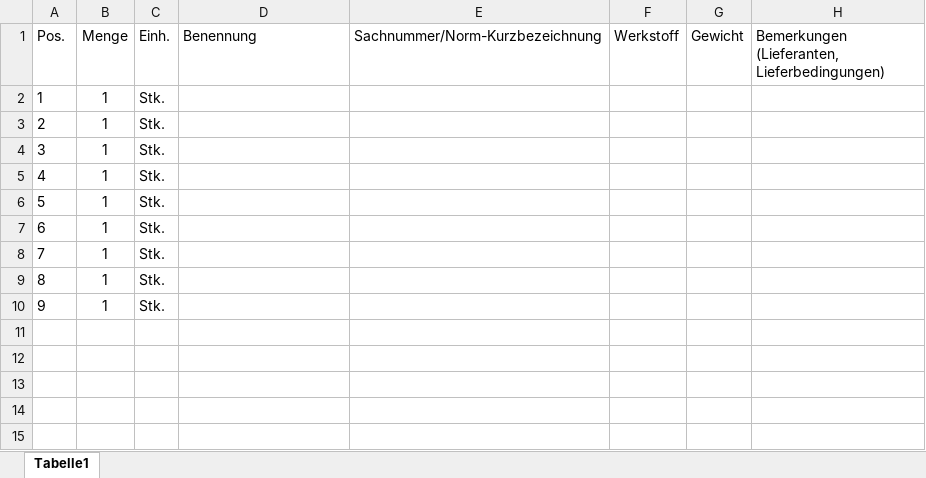
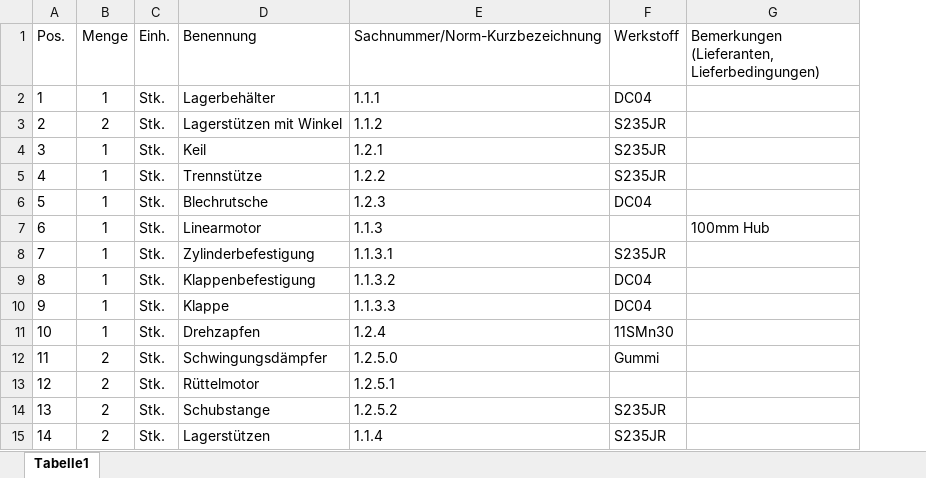
Before and after one commit to FabianJadeHs/Konstruktionslehre, an Excel workbook: Konstruktionslehre/Dokumente/Stückliste.xlsx, sheet Tabelle1, drawn as a sheet; only a part is shown; values as stored, in another font and other column widths than the file's, no borders; removed rows and columns are numbered as before the commit, all else as after; the diff covers the shown part only; the diff names each change by its address in the sheet, - before the commit and + after, or states it on an @@ line.

```diff
--- a/Konstruktionslehre/Dokumente/Stückliste.xlsx (sheet Tabelle1)
+++ b/Konstruktionslehre/Dokumente/Stückliste.xlsx (sheet Tabelle1)
-column G (Gewicht), empty
-D2 (Benennung): (empty)
+D2 (Benennung): Lagerbehälter
-E2 (Sachnummer/Norm-Kurzbezeichnung): (empty)
+E2 (Sachnummer/Norm-Kurzbezeichnung): 1.1.1
-F2 (Werkstoff): (empty)
+F2 (Werkstoff): DC04
+row 3: 2 | 2 | Stk. | Lagerstützen mit Winkel | 1.1.2 | S235JR
@@ column A (Pos.) renumbered between rows 4 and 11 @@
-D4 (Benennung): (empty)
+D4 (Benennung): Keil
-E4 (Sachnummer/Norm-Kurzbezeichnung): (empty)
+E4 (Sachnummer/Norm-Kurzbezeichnung): 1.2.1
-F4:F5 (Werkstoff): (empty)
+F4:F5 (Werkstoff): S235JR
-D5 (Benennung): (empty)
+D5 (Benennung): Trennstütze
-E5 (Sachnummer/Norm-Kurzbezeichnung): (empty)
+E5 (Sachnummer/Norm-Kurzbezeichnung): 1.2.2
-D6 (Benennung): (empty)
+D6 (Benennung): Blechrutsche
-E6 (Sachnummer/Norm-Kurzbezeichnung): (empty)
+E6 (Sachnummer/Norm-Kurzbezeichnung): 1.2.3
-F6 (Werkstoff): (empty)
+F6 (Werkstoff): DC04
-D7 (Benennung): (empty)
+D7 (Benennung): Linearmotor
-E7 (Sachnummer/Norm-Kurzbezeichnung): (empty)
+E7 (Sachnummer/Norm-Kurzbezeichnung): 1.1.3
-G7: (empty)
+G7: 100mm Hub
-D8 (Benennung): (empty)
+D8 (Benennung): Zylinderbefestigung
-E8 (Sachnummer/Norm-Kurzbezeichnung): (empty)
+E8 (Sachnummer/Norm-Kurzbezeichnung): 1.1.3.1
-F8 (Werkstoff): (empty)
+F8 (Werkstoff): S235JR
-D9 (Benennung): (empty)
+D9 (Benennung): Klappenbefestigung
-E9 (Sachnummer/Norm-Kurzbezeichnung): (empty)
+E9 (Sachnummer/Norm-Kurzbezeichnung): 1.1.3.2
-F9:F10 (Werkstoff): (empty)
+F9:F10 (Werkstoff): DC04
-D10 (Benennung): (empty)
+D10 (Benennung): Klappe
-E10 (Sachnummer/Norm-Kurzbezeichnung): (empty)
+E10 (Sachnummer/Norm-Kurzbezeichnung): 1.1.3.3
-D11 (Benennung): (empty)
+D11 (Benennung): Drehzapfen
-E11 (Sachnummer/Norm-Kurzbezeichnung): (empty)
+E11 (Sachnummer/Norm-Kurzbezeichnung): 1.2.4
-F11 (Werkstoff): (empty)
+F11 (Werkstoff): 11SMn30
+row 12: 11 | 2 | Stk. | Schwingungsdämpfer | 1.2.5.0 | Gummi
+row 13: 12 | 2 | Stk. | Rüttelmotor | 1.2.5.1
+row 14: 13 | 2 | Stk. | Schubstange | 1.2.5.2 | S235JR
+row 15: 14 | 2 | Stk. | Lagerstützen | 1.1.4 | S235JR
```
Also changed, not shown: 18 added rows elsewhere in this sheet, 1 other file.
